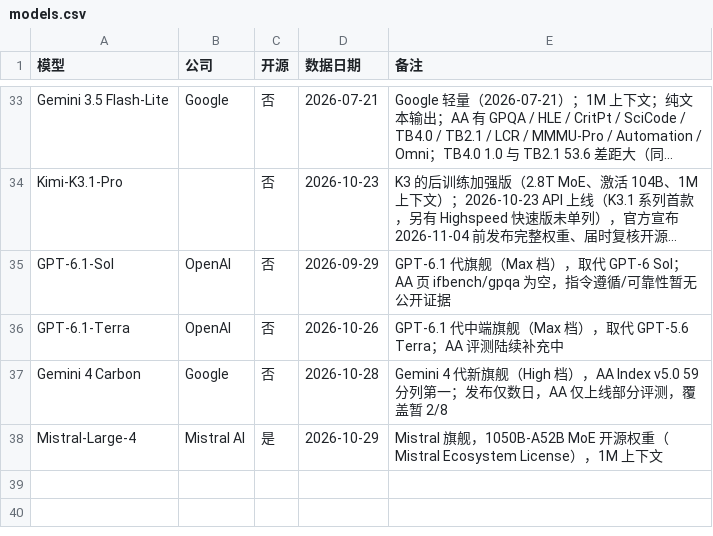
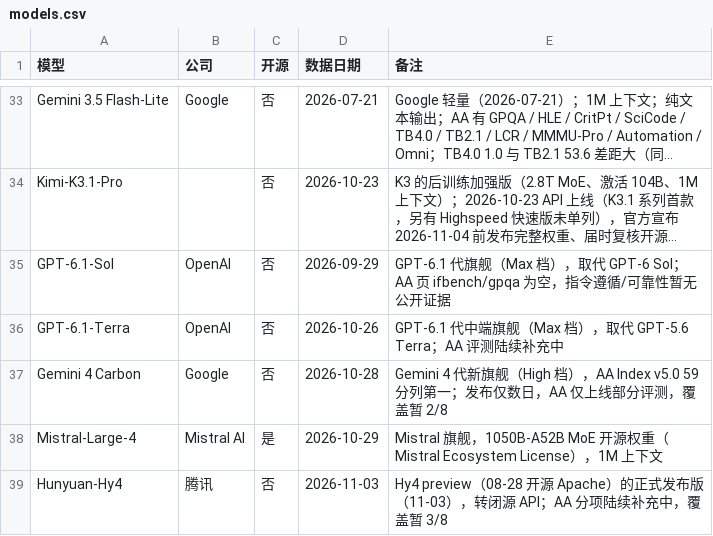
Before and after one commit to Brando-2077/model-radar, a CSV file: data/models.csv, drawn as a sheet; only a part is shown, gaps mark what is left out; long unchanged cells end in …; the diff names each change by its address in the sheet, - before the commit and + after, or states it on an @@ line.

```diff
--- a/data/models.csv
+++ b/data/models.csv
+row 39: Hunyuan-Hy4 | 腾讯 | 否 | 2026-11-03 | Hy4 preview（08-28 开源 Apache）的正式发布版（11-03），转闭源 API；AA 分项陆续补充中，覆盖暂 3/8
```
Also changed, not shown: data/raw_aa_lmarena.csv, data/scores.csv, 4 other files.
